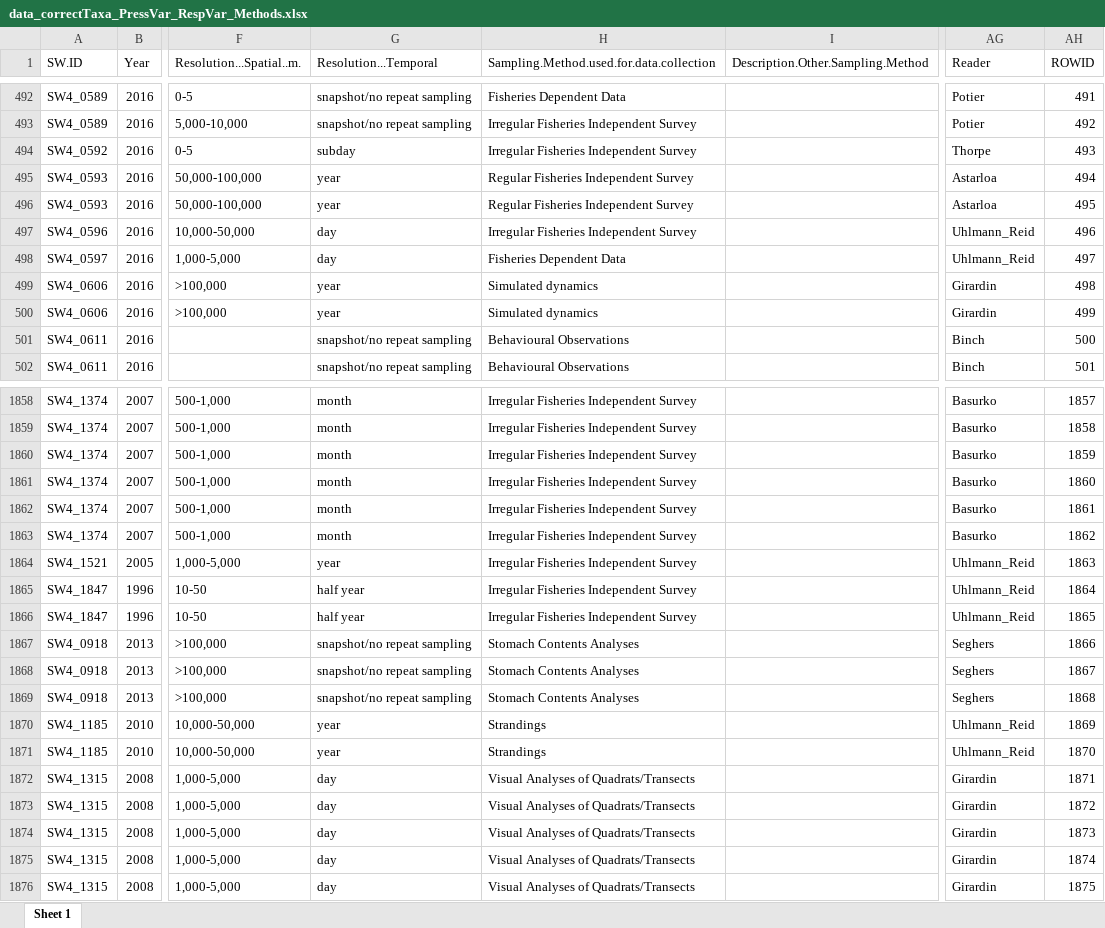
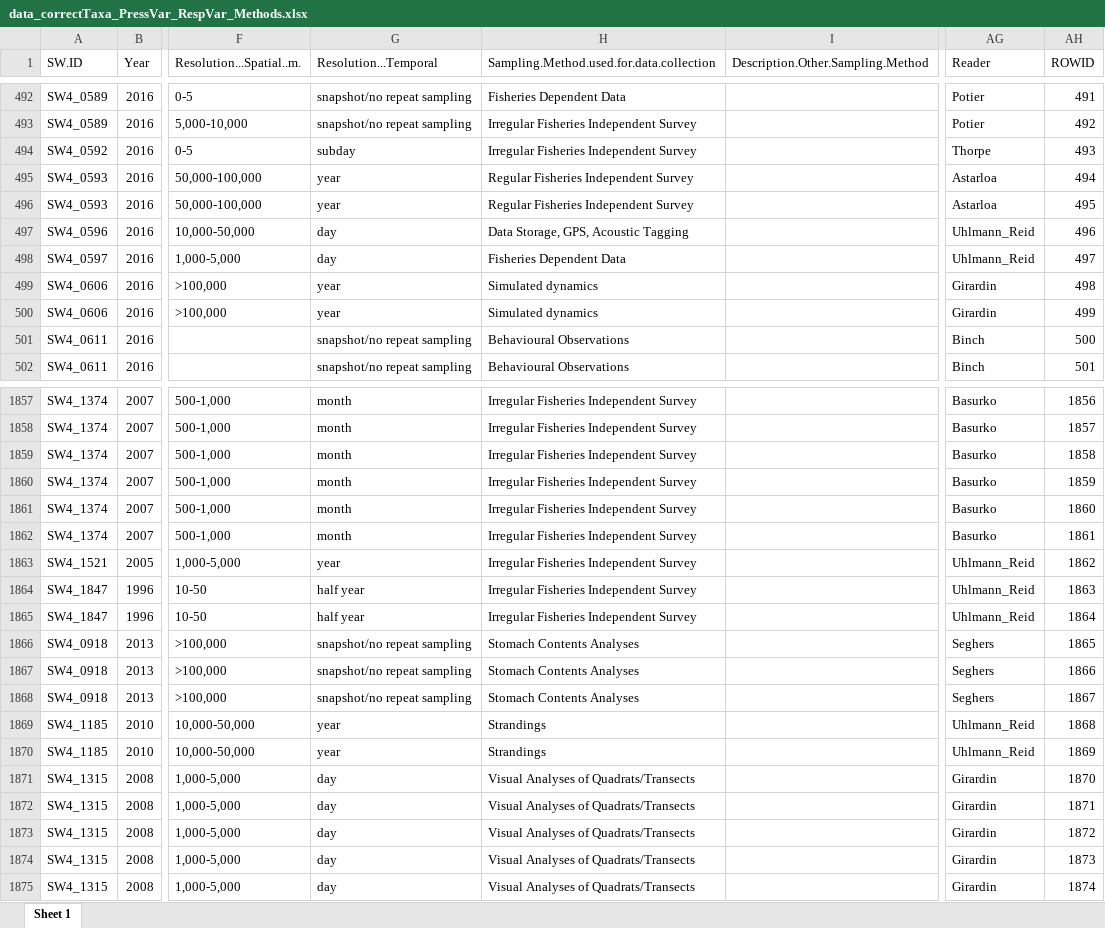
Before and after one commit to ices-tools-dev/SEAwise, an Excel workbook: Systematic Reviews/Analysis Task 4.1/Routput/data_correctTaxa_PressVar_RespVar_Methods.xlsx, sheet Sheet 1, drawn as a sheet; only a part is shown, gaps mark what is left out; values as stored, in another font and other column widths than the file's, no borders; addresses are those after the commit; the diff covers the shown part only; the diff names each change by its address in the sheet, - before the commit and + after, or states it on an @@ line.

```diff
--- a/Systematic Reviews/Analysis Task 4.1/Routput/data_correctTaxa_PressVar_RespVar_Methods.xlsx (sheet Sheet 1)
+++ b/Systematic Reviews/Analysis Task 4.1/Routput/data_correctTaxa_PressVar_RespVar_Methods.xlsx (sheet Sheet 1)
-H497: Irregular Fisheries Independent Survey
+H497: Data Storage, GPS, Acoustic Tagging
-AH1857 (ROWID): 1857
+AH1857 (ROWID): 1856
-AH1858 (ROWID): 1858
+AH1858 (ROWID): 1857
-AH1859 (ROWID): 1859
+AH1859 (ROWID): 1858
-AH1860 (ROWID): 1860
+AH1860 (ROWID): 1859
-AH1861 (ROWID): 1861
+AH1861 (ROWID): 1860
-AH1862 (ROWID): 1862
+AH1862 (ROWID): 1861
-AH1863 (ROWID): 1863
+AH1863 (ROWID): 1862
-AH1864 (ROWID): 1864
+AH1864 (ROWID): 1863
-AH1865 (ROWID): 1865
+AH1865 (ROWID): 1864
-AH1866 (ROWID): 1866
+AH1866 (ROWID): 1865
-AH1867 (ROWID): 1867
+AH1867 (ROWID): 1866
-AH1868 (ROWID): 1868
+AH1868 (ROWID): 1867
-AH1869 (ROWID): 1869
+AH1869 (ROWID): 1868
-AH1870 (ROWID): 1870
+AH1870 (ROWID): 1869
-AH1871 (ROWID): 1871
+AH1871 (ROWID): 1870
-AH1872 (ROWID): 1872
+AH1872 (ROWID): 1871
-AH1873 (ROWID): 1873
+AH1873 (ROWID): 1872
-AH1874 (ROWID): 1874
+AH1874 (ROWID): 1873
-AH1875 (ROWID): 1875
+AH1875 (ROWID): 1874
```
Also changed, not shown: 1 removed row and 53 edited cells elsewhere in this sheet, Systematic Reviews/Analysis Task 4.1/Routput/Manuscript/bycatch case study/bycatch case study dataset.xlsx, Systematic Reviews/Analysis Task 4.1/Routput/data_AllScreened_correctTaxa_PressVar_RespVar.xlsx, 40 other files.
